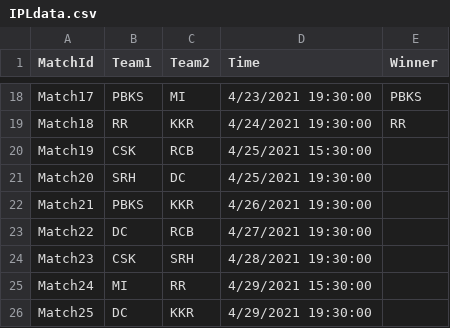
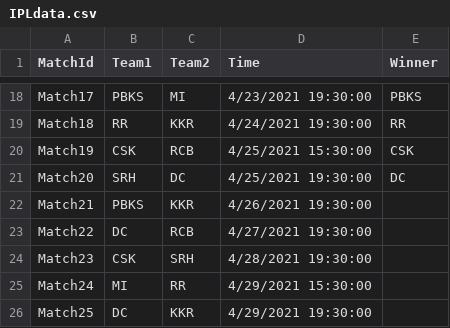
Before and after one commit to cslearning20xx/IPLweb, a CSV file: IPLdata.csv, drawn as a sheet; only a part is shown, gaps mark what is left out.

Commit message:
Update IPLdata.csv

```diff
--- a/IPLdata.csv
+++ b/IPLdata.csv
@@ -19,4 +19,4 @@ Match17,PBKS,MI,4/23/2021 19:30:00,PBKS
 Match18,RR,KKR,4/24/2021 19:30:00,RR
-Match19,CSK,RCB,4/25/2021 15:30:00,
-Match20,SRH,DC,4/25/2021 19:30:00,
+Match19,CSK,RCB,4/25/2021 15:30:00,CSK
+Match20,SRH,DC,4/25/2021 19:30:00,DC
 Match21,PBKS,KKR,4/26/2021 19:30:00,
```
